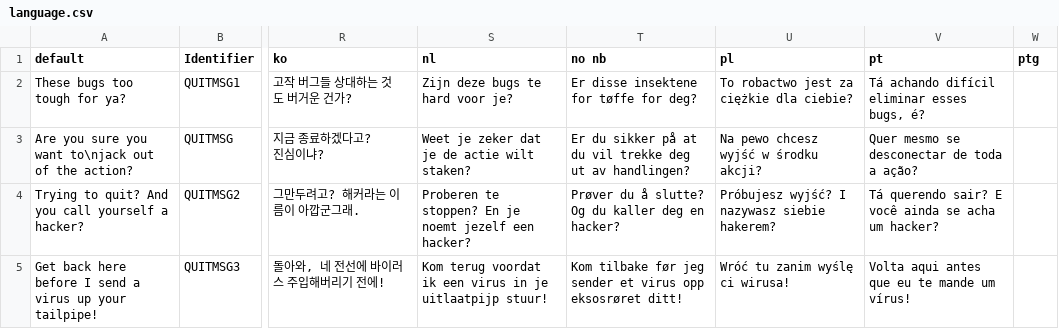
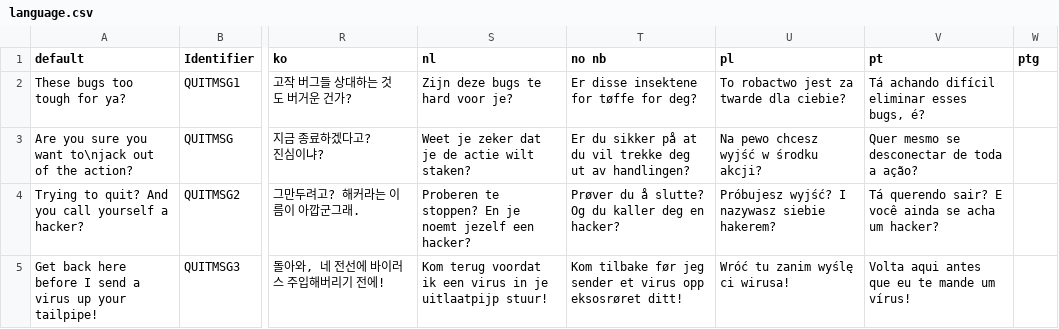
Before and after one commit to ZDoom/gzdoom, a CSV file: wadsrc_extra/static/filter/hacx.hacx1/after_iwad/language.csv, drawn as a sheet; only a part is shown, gaps mark what is left out; the diff names each change by its address in the sheet, - before the commit and + after, or states it on an @@ line.

Commit message:
- language update

```diff
--- a/wadsrc_extra/static/filter/hacx.hacx1/after_iwad/language.csv
+++ b/wadsrc_extra/static/filter/hacx.hacx1/after_iwad/language.csv
-U2 (pl): To robactwo jest za ciężkie dla ciebie?
+U2 (pl): To robactwo jest za twarde dla ciebie?
```
Also changed, not shown: wadsrc/static/language.csv, wadsrc_extra/static/filter/harmony/language.csv, 2 other files.
